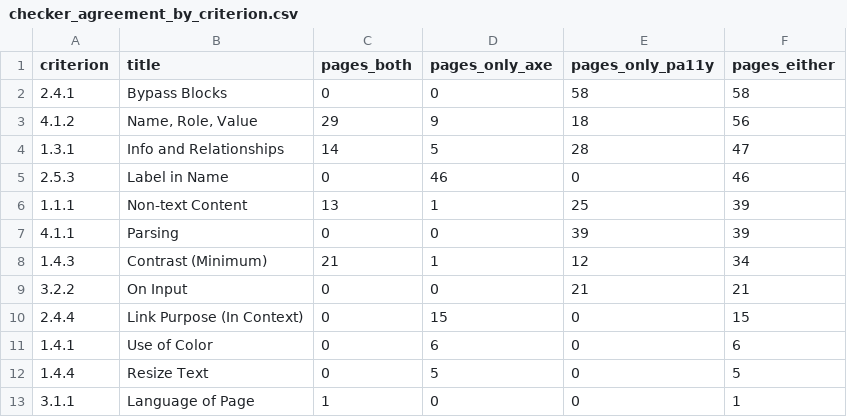
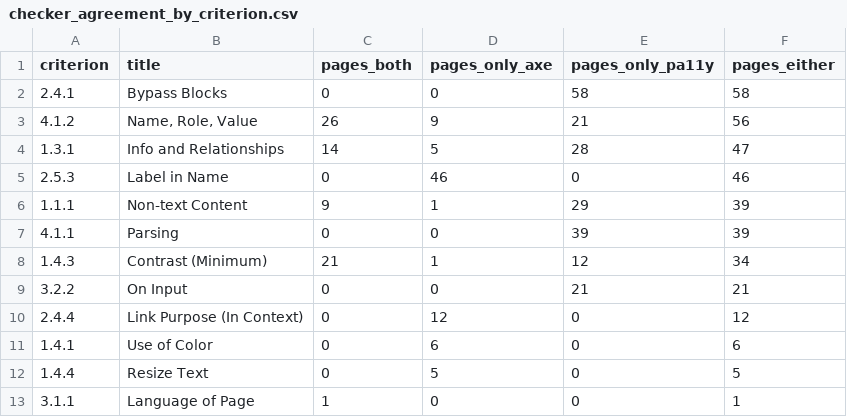
Before and after one commit to AyushVardhanOG/airline-a11y-audit, a CSV file: data/results/charts/checker_agreement_by_criterion.csv, drawn as a sheet.

```diff
--- a/data/results/charts/checker_agreement_by_criterion.csv
+++ b/data/results/charts/checker_agreement_by_criterion.csv
@@ -2,6 +2,6 @@ criterion,title,pages_both,pages_only_axe,pages_only_pa11y,pages_either
 2.4.1,Bypass Blocks,0,0,58,58
-4.1.2,"Name, Role, Value",29,9,18,56
+4.1.2,"Name, Role, Value",26,9,21,56
 1.3.1,Info and Relationships,14,5,28,47
 2.5.3,Label in Name,0,46,0,46
-1.1.1,Non-text Content,13,1,25,39
+1.1.1,Non-text Content,9,1,29,39
 4.1.1,Parsing,0,0,39,39
@@ -9,3 +9,3 @@ criterion,title,pages_both,pages_only_axe,pages_only_pa11y,pages_either
 3.2.2,On Input,0,0,21,21
-2.4.4,Link Purpose (In Context),0,15,0,15
+2.4.4,Link Purpose (In Context),0,12,0,12
 1.4.1,Use of Color,0,6,0,6
```
Also changed, not shown: data/results/charts/repair_fix_rate_per_model.csv, data/results/charts/top_violation_types.csv, 32 other files.
